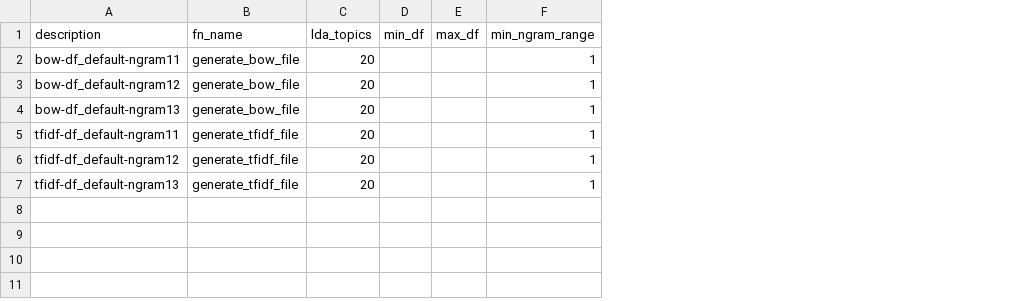
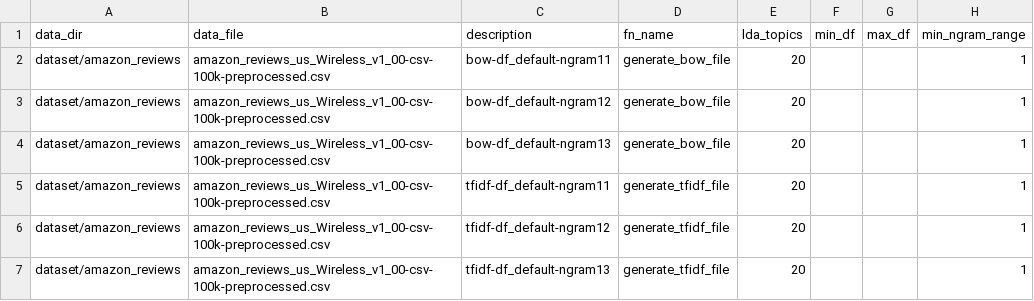
Before and after one commit to sv650s/sb-capstone, a CSV file: config/template-feature_generator.csv, drawn as a sheet; only a part is shown; the diff names each change by its address in the sheet, - before the commit and + after, or states it on an @@ line.

```diff
--- a/config/template-feature_generator.csv
+++ b/config/template-feature_generator.csv
+column A (data_dir), rows 2-7: all dataset/amazon_reviews
+column B (data_file), rows 2-7: all amazon_reviews_us_Wireless_v1_00-csv-100k-preprocessed.csv
```
Also changed, not shown: 21 other files.
